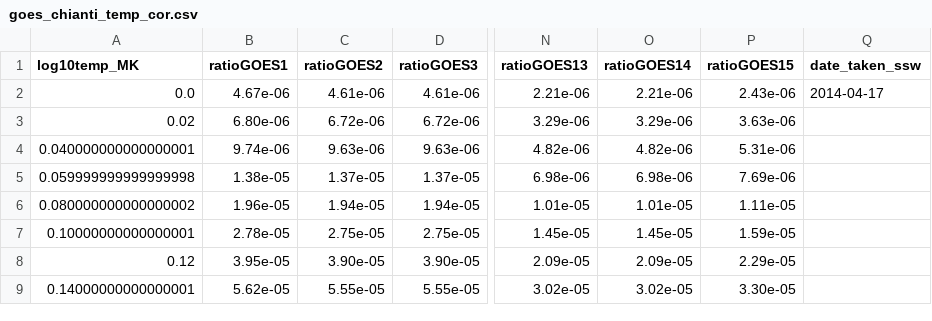
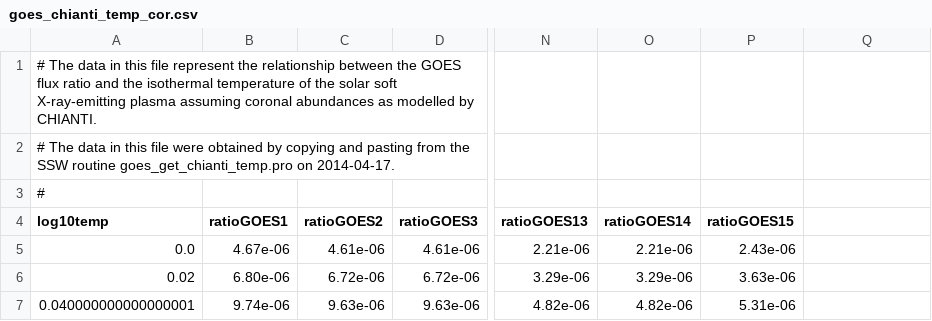
Before and after one commit to sunpy/sunkit-instruments, a CSV file: goes_chianti_temp_cor.csv, drawn as a sheet; only a part is shown, gaps mark what is left out; the shorter side is filled out with more unchanged rows; addresses are those after the commit; rows hold the shown columns only; the diff names each change by its address in the sheet, - before the commit and + after, or states it on an @@ line.

Commit message:
Altered make_goes_chianti_temp_csv.py to add comments to the top of the csv file explaining what is contained in the csv files it creates as well as how the data were obtained. make_goes_chianti_temp.py was run again to create goes_chianti_temp_cor.csv and goes_chianti_temp_pho.csv with relevant comments on top.

```diff
--- a/goes_chianti_temp_cor.csv
+++ b/goes_chianti_temp_cor.csv
+row 1: # The data in this file represent the relationship between the GOES flux ratio and the isothermal temperature of the solar soft X-ray-emitting plasma assuming coronal abundances as modelled by CHIANTI.
+row 2: # The data in this file were obtained by copying and pasting from the SSW routine goes_get_chianti_temp.pro on 2014-04-17.
+row 3: #
-A4: log10temp_MK
+A4: log10temp
-Q4: date_taken_ssw
+Q4: (empty)
-Q5: 2014-04-17
+Q5: (empty)
```
Also changed, not shown: goes_chianti_temp_pho.csv, 1 other file.
